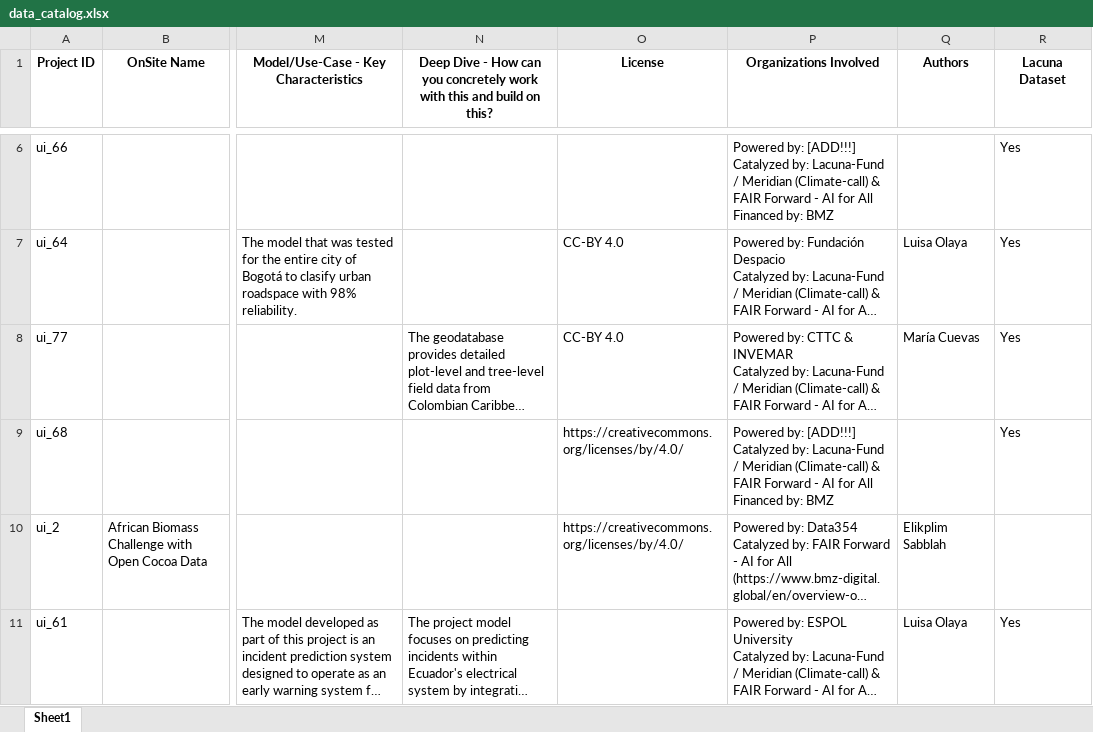
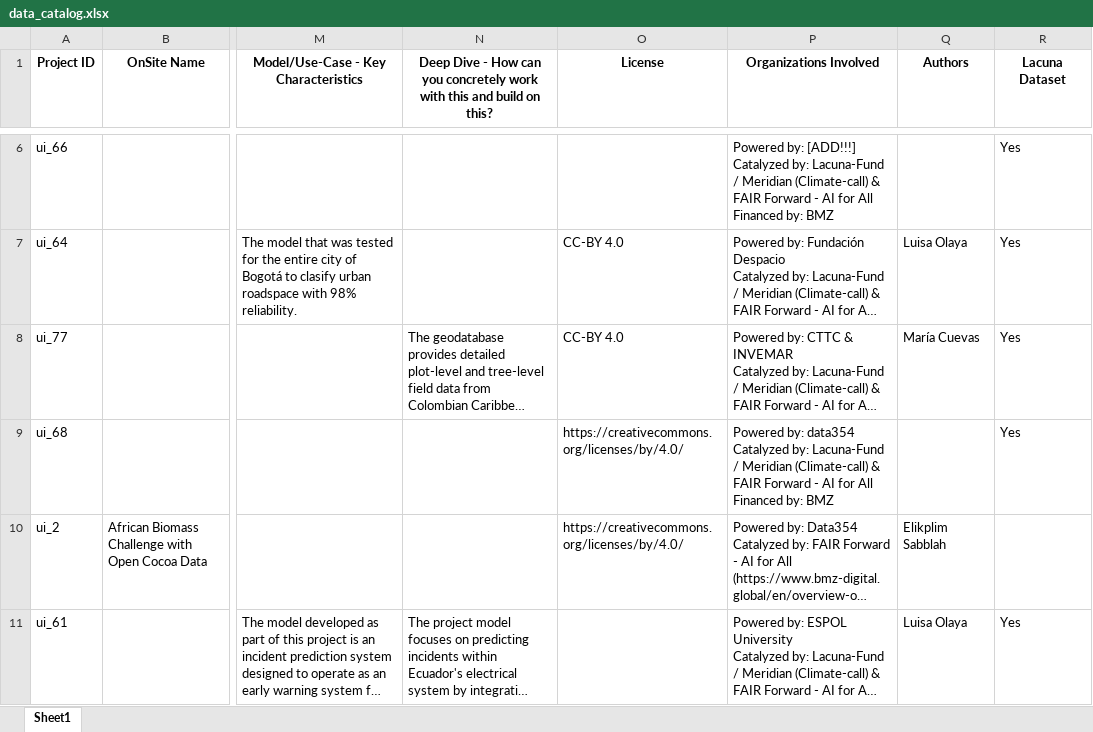
Before and after one commit to Fair-Forward/datasets, an Excel workbook: docs/data_catalog.xlsx, sheet Sheet1, drawn as a sheet; only a part is shown, gaps mark what is left out; long unchanged cells end in …; values as stored, in another font and other column widths than the file's, no borders; ↵ is a line break in a cell; the diff covers the shown part only; the diff names each change by its address in the sheet, - before the commit and + after, or states it on an @@ line.

```diff
--- a/docs/data_catalog.xlsx (sheet Sheet1)
+++ b/docs/data_catalog.xlsx (sheet Sheet1)
-P9 (Organizations Involved): Powered by: [ADD!!!] ↵ Catalyzed by:…
+P9 (Organizations Involved): Powered by: data354 ↵ Catalyzed by:…
```
Also changed, not shown: 2 edited cells elsewhere in this sheet, 3 other files.
